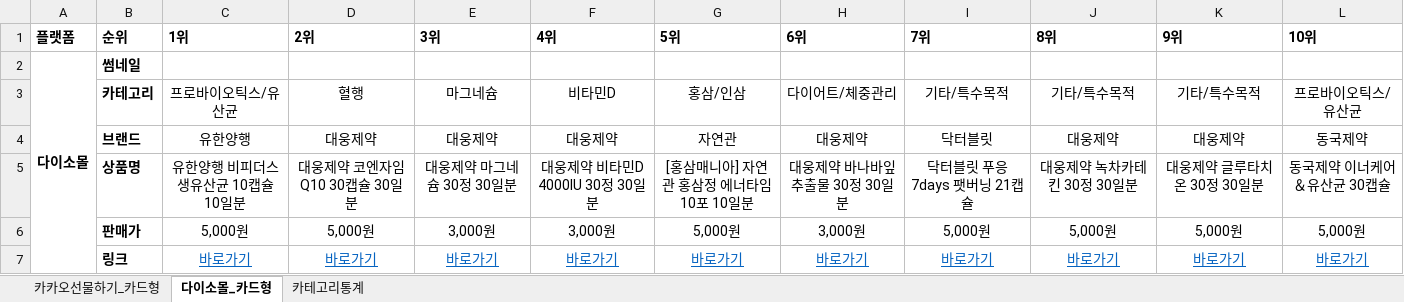
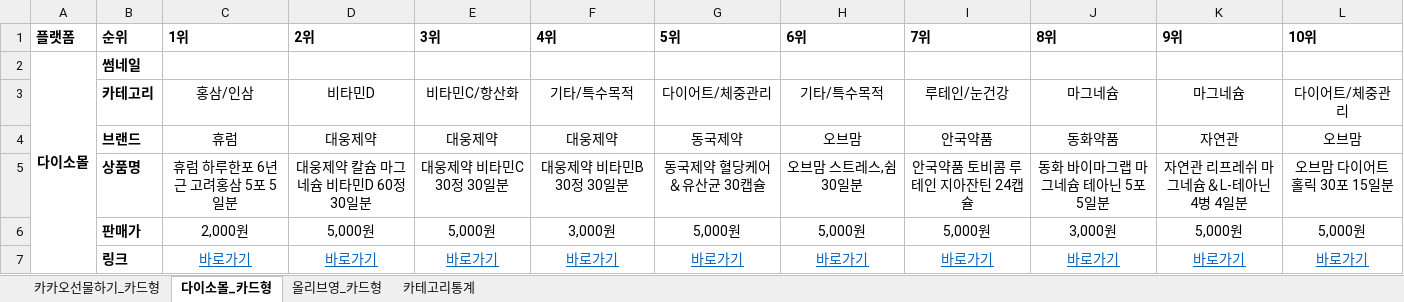
Before and after one commit to primexx98-sudo/online-mall-ranking, an Excel workbook: data/daily/2026-09/2026-09-05.xlsx, sheet 다이소몰_카드형, drawn as a sheet; values as stored, in another font and other column widths than the file's, no borders; charts and pictures not drawn; the diff names each change by its address in the sheet, - before the commit and + after, or states it on an @@ line.

```diff
--- a/data/daily/2026-09/2026-09-05.xlsx (sheet 다이소몰_카드형)
+++ b/data/daily/2026-09/2026-09-05.xlsx (sheet 다이소몰_카드형)
+sheet tab: 올리브영_카드형
-C3 (1위): 프로바이오틱스/유산균
+C3 (1위): 홍삼/인삼
-D3 (2위): 혈행
+D3 (2위): 비타민D
-E3 (3위): 마그네슘
+E3 (3위): 비타민C/항산화
-F3 (4위): 비타민D
+F3 (4위): 기타/특수목적
-G3 (5위): 홍삼/인삼
+G3 (5위): 다이어트/체중관리
-H3 (6위): 다이어트/체중관리
+H3 (6위): 기타/특수목적
-I3 (7위): 기타/특수목적
+I3 (7위): 루테인/눈건강
-J3 (8위): 기타/특수목적
+J3 (8위): 마그네슘
-K3 (9위): 기타/특수목적
+K3 (9위): 마그네슘
-L3 (10위): 프로바이오틱스/유산균
+L3 (10위): 다이어트/체중관리
-C4 (1위): 유한양행
+C4 (1위): 휴럼
-G4 (5위): 자연관
+G4 (5위): 동국제약
-H4 (6위): 대웅제약
+H4 (6위): 오브맘
-I4 (7위): 닥터블릿
+I4 (7위): 안국약품
-J4 (8위): 대웅제약
+J4 (8위): 동화약품
-K4 (9위): 대웅제약
+K4 (9위): 자연관
-L4 (10위): 동국제약
+L4 (10위): 오브맘
-C5 (1위): 유한양행 비피더스 생유산균 10캡슐 10일분
+C5 (1위): 휴럼 하루한포 6년근 고려홍삼 5포 5일분
-D5 (2위): 대웅제약 코엔자임 Q10 30캡슐 30일분
+D5 (2위): 대웅제약 칼슘 마그네슘 비타민D 60정 30일분
-E5 (3위): 대웅제약 마그네슘 30정 30일분
+E5 (3위): 대웅제약 비타민C 30정 30일분
-F5 (4위): 대웅제약 비타민D 4000IU 30정 30일분
+F5 (4위): 대웅제약 비타민B 30정 30일분
-G5 (5위): [홍삼매니아] 자연관 홍삼정 에너타임 10포 10일분
+G5 (5위): 동국제약 혈당케어＆유산균 30캡슐
-H5 (6위): 대웅제약 바나바잎 추출물 30정 30일분
+H5 (6위): 오브맘 스트레스,쉼 30일분
-I5 (7위): 닥터블릿 푸응 7days 팻버닝 21캡슐
+I5 (7위): 안국약품 토비콤 루테인 지아잔틴 24캡슐
-J5 (8위): 대웅제약 녹차카테킨 30정 30일분
+J5 (8위): 동화 바이마그랩 마그네슘 테아닌 5포 5일분
-K5 (9위): 대웅제약 글루타치온 30정 30일분
+K5 (9위): 자연관 리프레쉬 마그네슘＆L-테아닌 4병 4일분
-L5 (10위): 동국제약 이너케어＆유산균 30캡슐
+L5 (10위): 오브맘 다이어트 홀릭 30포 15일분
-C6 (1위): 5,000원
+C6 (1위): 2,000원
-E6 (3위): 3,000원
+E6 (3위): 5,000원
-H6 (6위): 3,000원
+H6 (6위): 5,000원
-J6 (8위): 5,000원
+J6 (8위): 3,000원
```
Also changed, not shown: sheet 카테고리통계, sheet 카카오선물하기_카드형, charts or pictures.
